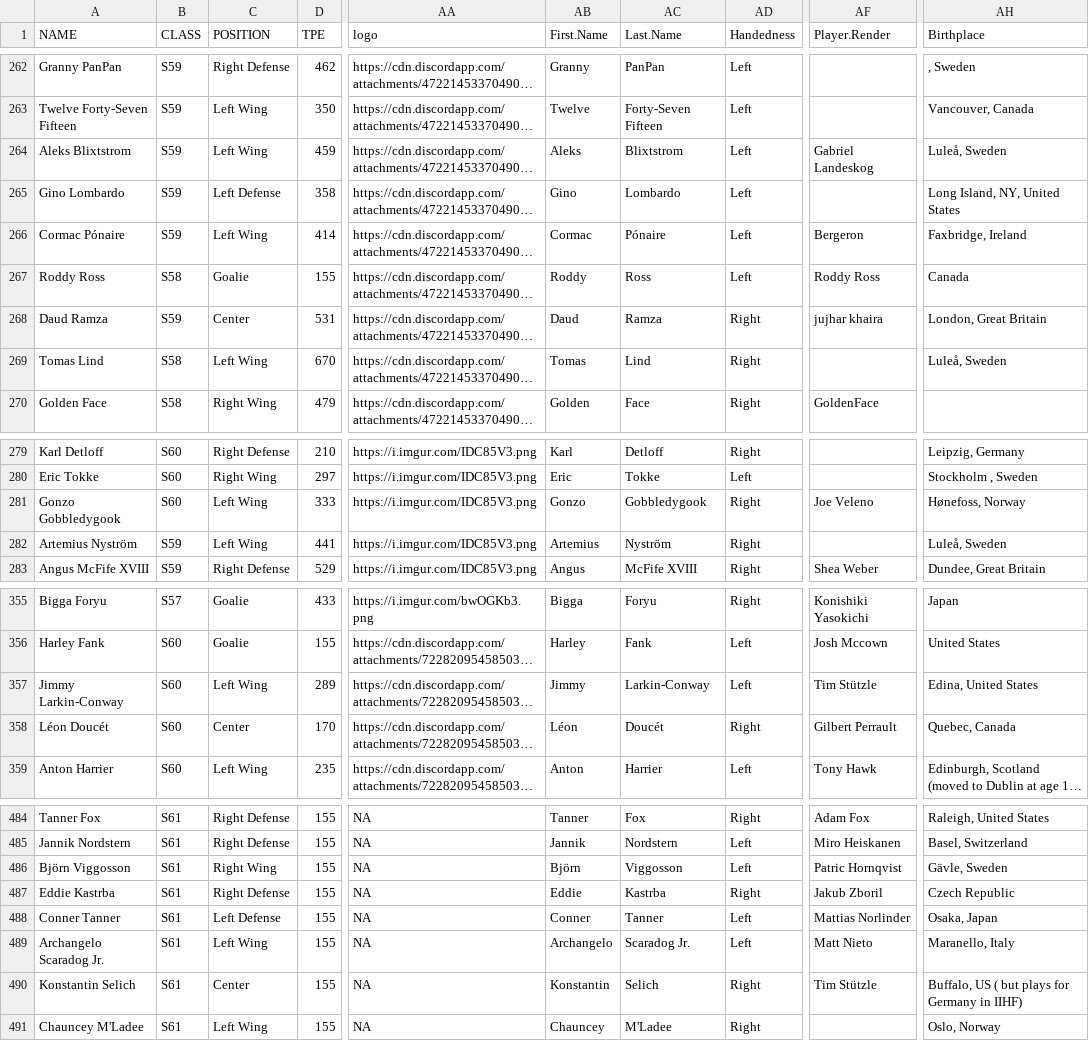
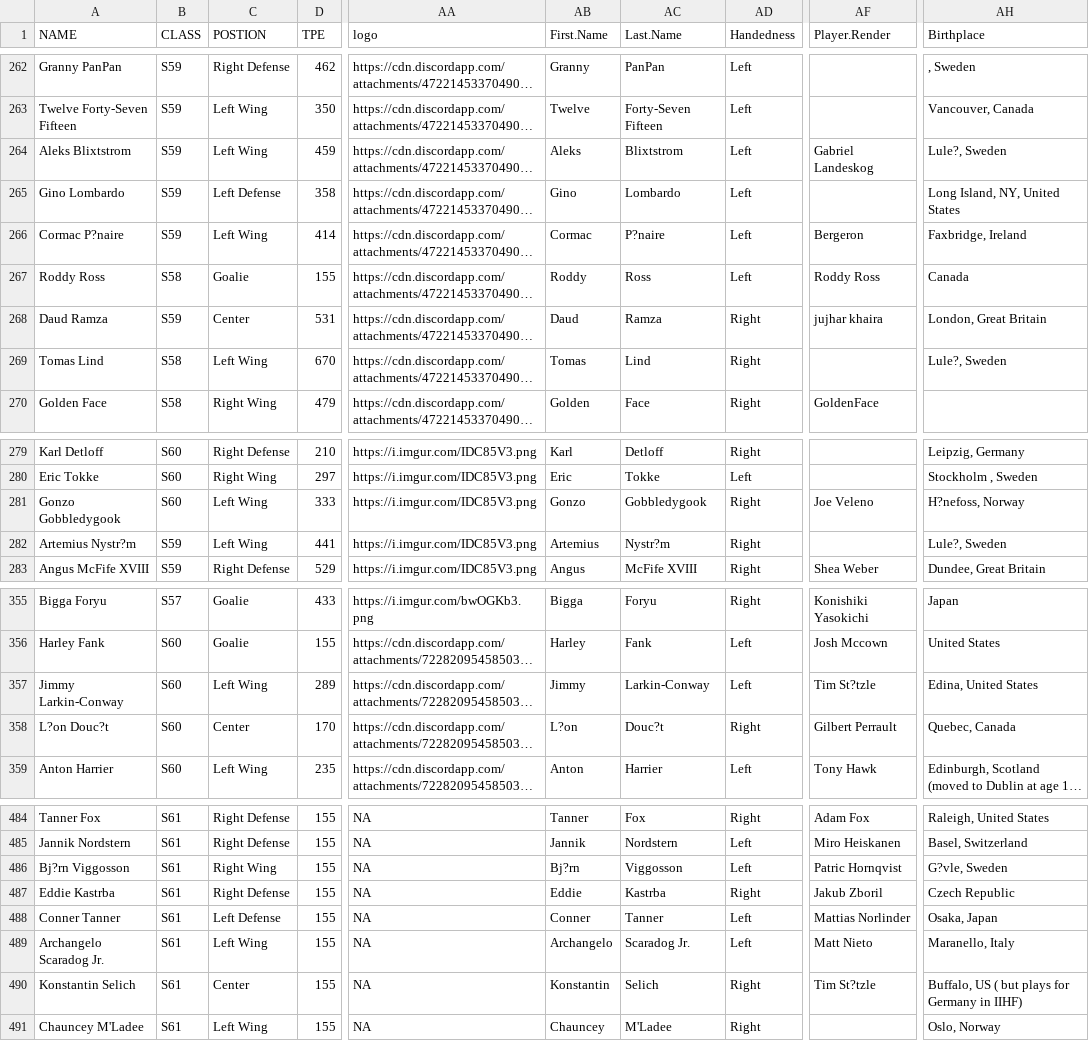
Before and after one commit to canadice/shl, a CSV file: csv/SHL Forum Scrape Results.csv, drawn as a sheet; only a part is shown, gaps mark what is left out; long unchanged cells end in …; the diff covers the shown part only; the diff names each change by its address in the sheet, - before the commit and + after, or states it on an @@ line.

```diff
--- a/csv/SHL Forum Scrape Results.csv
+++ b/csv/SHL Forum Scrape Results.csv
-C1: POSITION
+C1: POSTION
-AH264 (Birthplace): Luleå, Sweden
+AH264 (Birthplace): Lule?, Sweden
-A266 (NAME): Cormac Pónaire
+A266 (NAME): Cormac P?naire
-AC266 (Last.Name): Pónaire
+AC266 (Last.Name): P?naire
-AH269 (Birthplace): Luleå, Sweden
+AH269 (Birthplace): Lule?, Sweden
-AH281 (Birthplace): Hønefoss, Norway
+AH281 (Birthplace): H?nefoss, Norway
-A282 (NAME): Artemius Nyström
+A282 (NAME): Artemius Nystr?m
-AC282 (Last.Name): Nyström
+AC282 (Last.Name): Nystr?m
-AH282 (Birthplace): Luleå, Sweden
+AH282 (Birthplace): Lule?, Sweden
-AF357 (Player.Render): Tim Stützle
+AF357 (Player.Render): Tim St?tzle
-A358 (NAME): Léon Doucét
+A358 (NAME): L?on Douc?t
-AB358 (First.Name): Léon
+AB358 (First.Name): L?on
-AC358 (Last.Name): Doucét
+AC358 (Last.Name): Douc?t
-A486 (NAME): Björn Viggosson
+A486 (NAME): Bj?rn Viggosson
-AB486 (First.Name): Björn
+AB486 (First.Name): Bj?rn
-AH486 (Birthplace): Gävle, Sweden
+AH486 (Birthplace): G?vle, Sweden
-AF490 (Player.Render): Tim Stützle
+AF490 (Player.Render): Tim St?tzle
```
Also changed, not shown: 60 edited cells elsewhere in this file.
